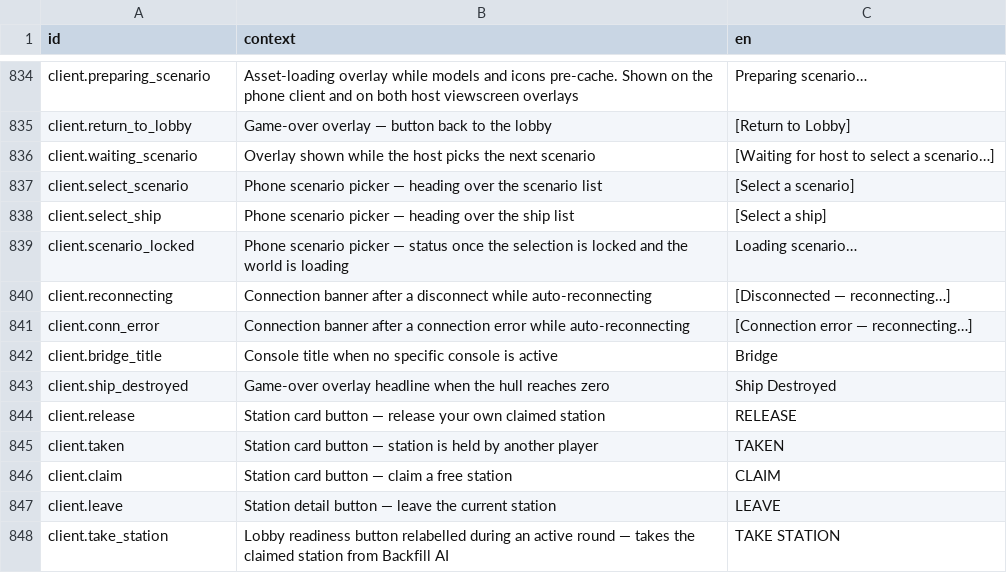
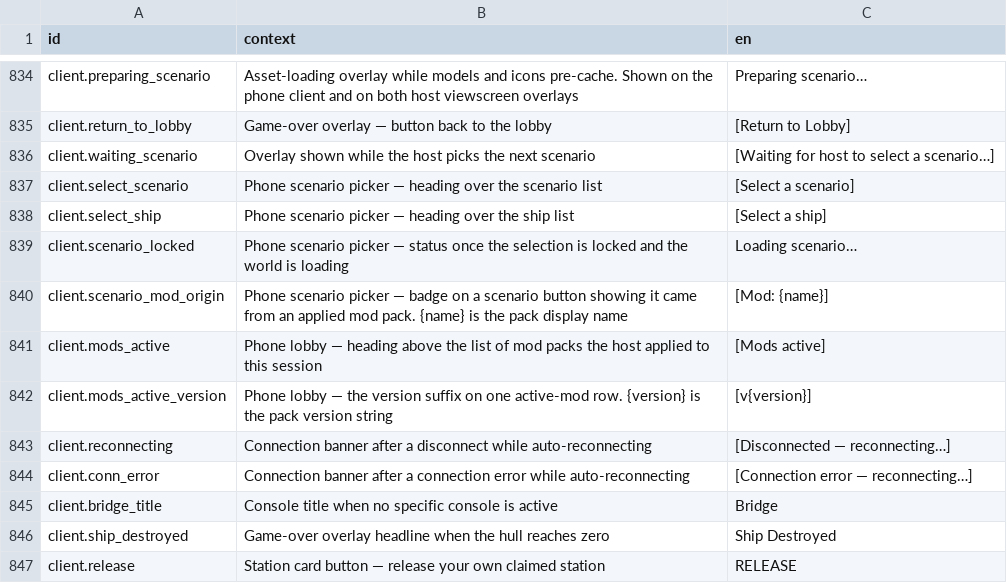
Before and after one commit to jkeywo/project-phoenix-v2, a CSV file: assets/strings/strings.csv, drawn as a sheet; only a part is shown, gaps mark what is left out; the shorter side is filled out with more unchanged rows.

```diff
--- a/assets/strings/strings.csv
+++ b/assets/strings/strings.csv
@@ -873,2 +873,5 @@ client.select_ship,"Phone scenario picker — heading over the ship list","[Sele
 client.scenario_locked,"Phone scenario picker — status once the selection is locked and the world is loading","Loading scenario…"
+client.scenario_mod_origin,"Phone scenario picker — badge on a scenario button showing it came from an applied mod pack. {name} is the pack display name","[Mod: {name}]"
+client.mods_active,"Phone lobby — heading above the list of mod packs the host applied to this session","[Mods active]"
+client.mods_active_version,"Phone lobby — the version suffix on one active-mod row. {version} is the pack version string","[v{version}]"
 client.reconnecting,"Connection banner after a disconnect while auto-reconnecting","[Disconnected — reconnecting…]"
```
Also changed, not shown: 7 other files.
